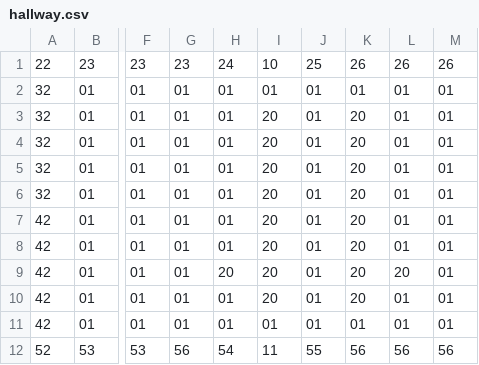
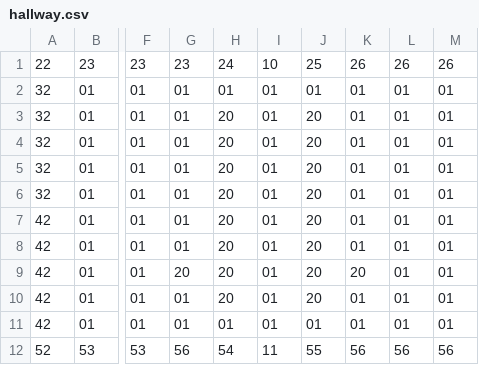
Before and after one commit to jah2488/delve, a CSV file: assets/data/hallway.csv, drawn as a sheet; only a part is shown, gaps mark what is left out; the diff names each change by its address in the sheet, - before the commit and + after, or states it on an @@ line.

```diff
--- a/assets/data/hallway.csv
+++ b/assets/data/hallway.csv
-H3:H8: 01
+H3:H8: 20
-I3:I10: 20
+I3:I10: 01
-J3:J10: 01
+J3:J10: 20
-K3:K8: 20
+K3:K8: 01
-G9: 01
+G9: 20
-L9: 20
+L9: 01
-H10: 01
+H10: 20
-K10: 20
+K10: 01
```
Also changed, not shown: assets/data/barricade.csv, assets/data/empty.csv, 49 other files.
